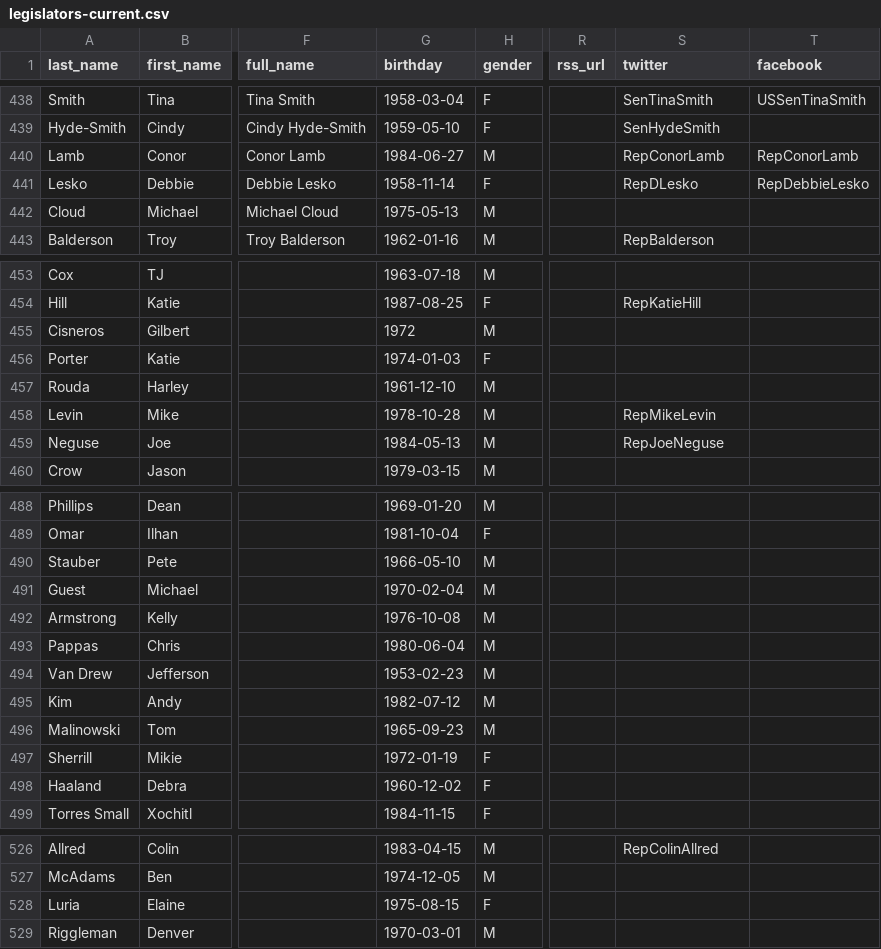
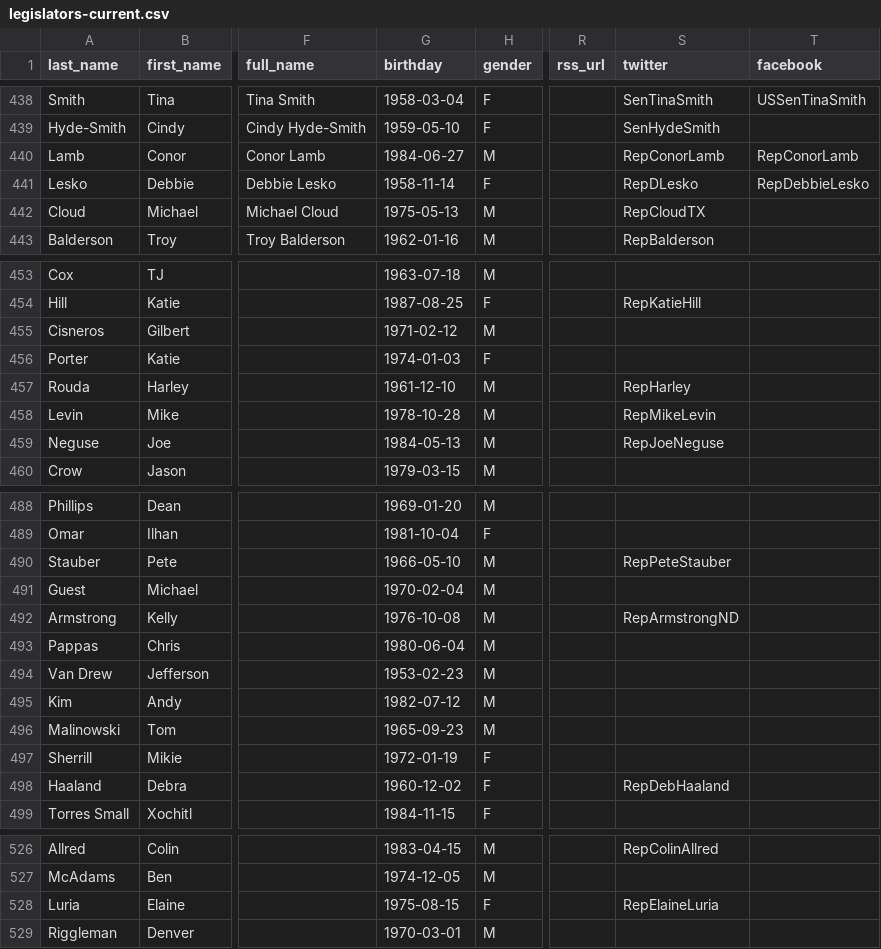
Before and after one commit to unitedstates/congress-legislators, a CSV file: legislators-current.csv, drawn as a sheet; only a part is shown, gaps mark what is left out; the diff names each change by its address in the sheet, - before the commit and + after, or states it on an @@ line.

```diff
--- a/legislators-current.csv
+++ b/legislators-current.csv
-S442 (twitter): (empty)
+S442 (twitter): RepCloudTX
-G455 (birthday): 1972
+G455 (birthday): 1971-02-12
-S457 (twitter): (empty)
+S457 (twitter): RepHarley
-S490 (twitter): (empty)
+S490 (twitter): RepPeteStauber
-S492 (twitter): (empty)
+S492 (twitter): RepArmstrongND
-S498 (twitter): (empty)
+S498 (twitter): RepDebHaaland
-S528 (twitter): (empty)
+S528 (twitter): RepElaineLuria
```
Also changed, not shown: 4 other files.
